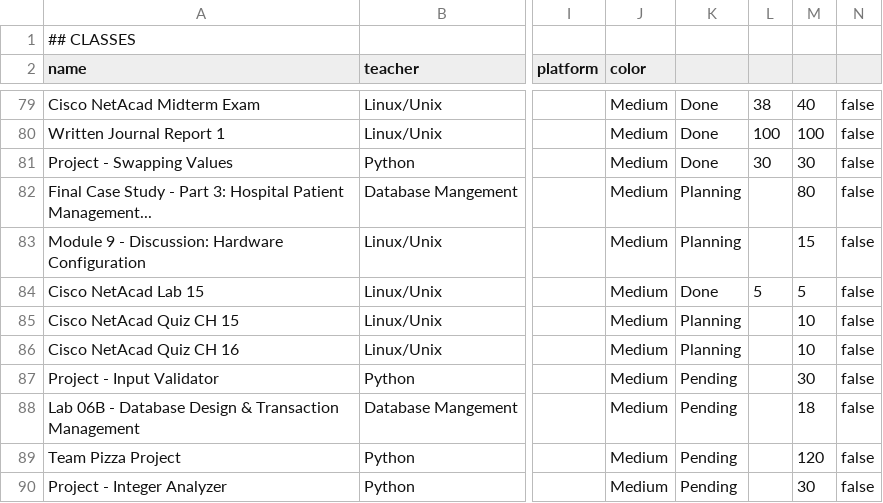
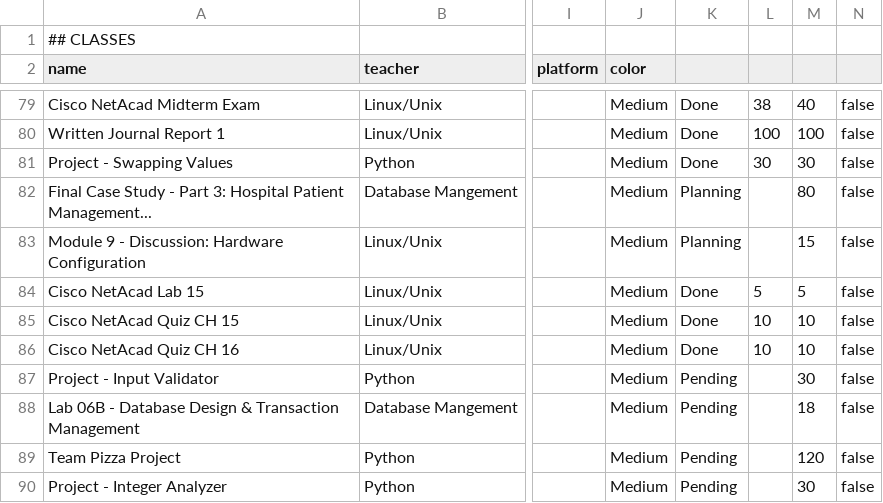
Before and after one commit to Mhpolizzi36/Agenda-App, a CSV file: Agenda.csv, drawn as a sheet; only a part is shown, gaps mark what is left out; the diff names each change by its address in the sheet, - before the commit and + after, or states it on an @@ line.

```diff
--- a/Agenda.csv
+++ b/Agenda.csv
-K85:K86: Planning
+K85:K86: Done
-L85:L86: (empty)
+L85:L86: 10
```
Also changed, not shown: MyPlan.csv.
